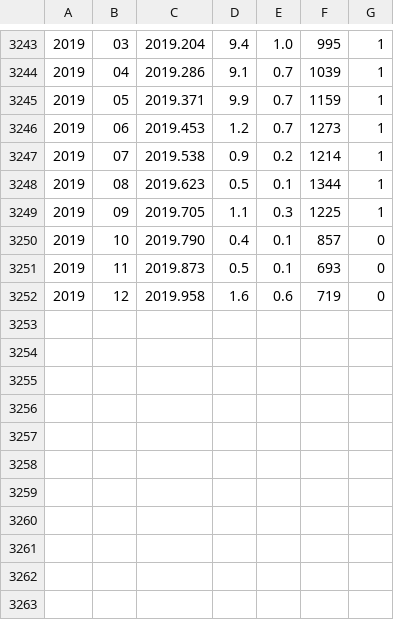
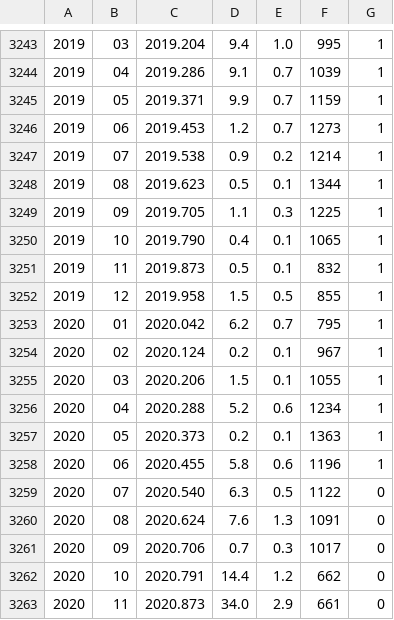
Before and after one commit to E-DEA/SSN-Predictors, a CSV file: data/SILSO/TSN/SN_m_tot_V2.0.csv, drawn as a sheet; only a part is shown, gaps mark what is left out.

Commit message:
Added data analysis code

```diff
--- a/data/SILSO/TSN/SN_m_tot_V2.0.csv
+++ b/data/SILSO/TSN/SN_m_tot_V2.0.csv
@@ -3249,4 +3249,15 @@
 2019;09;2019.705;   1.1;  0.3; 1225;1
-2019;10;2019.790;   0.4;  0.1;  857;0
-2019;11;2019.873;   0.5;  0.1;  693;0
-2019;12;2019.958;   1.6;  0.6;  719;0
+2019;10;2019.790;   0.4;  0.1; 1065;1
+2019;11;2019.873;   0.5;  0.1;  832;1
+2019;12;2019.958;   1.5;  0.5;  855;1
+2020;01;2020.042;   6.2;  0.7;  795;1
+2020;02;2020.124;   0.2;  0.1;  967;1
+2020;03;2020.206;   1.5;  0.1; 1055;1
+2020;04;2020.288;   5.2;  0.6; 1234;1
+2020;05;2020.373;   0.2;  0.1; 1363;1
+2020;06;2020.455;   5.8;  0.6; 1196;1
+2020;07;2020.540;   6.3;  0.5; 1122;0
+2020;08;2020.624;   7.6;  1.3; 1091;0
+2020;09;2020.706;   0.7;  0.3; 1017;0
+2020;10;2020.791;  14.4;  1.2;  662;0
+2020;11;2020.873;  34.0;  2.9;  661;0
```
Also changed, not shown: data/SILSO/TSN/SN_ms_tot_V2.0.csv, data/SILSO/TSN/SN_y_tot_V2.0.csv, 20 other files.
